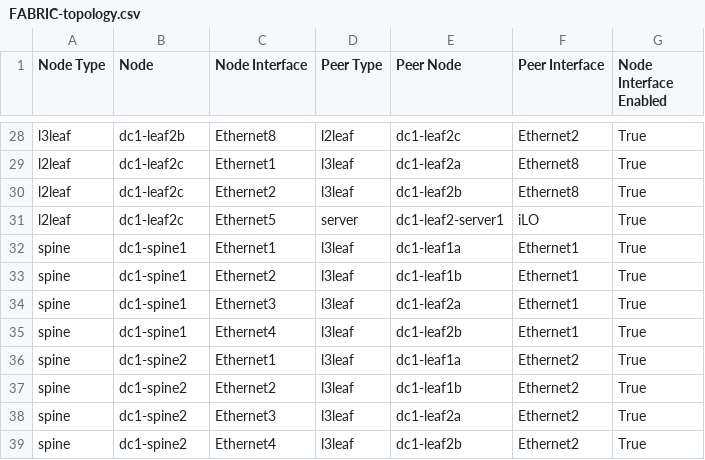
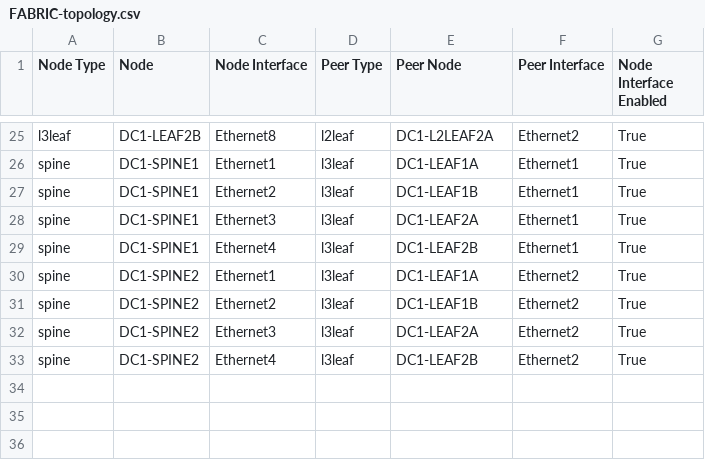
Before and after one commit to slovic36/act, a CSV file: single-dc-l3ls/documentation/fabric/FABRIC-topology.csv, drawn as a sheet; only a part is shown, gaps mark what is left out; removed rows and columns are numbered as before the commit, all else as after; the diff covers the shown part only; the diff names each change by its address in the sheet, - before the commit and + after, or states it on an @@ line.

```diff
--- a/single-dc-l3ls/documentation/fabric/FABRIC-topology.csv
+++ b/single-dc-l3ls/documentation/fabric/FABRIC-topology.csv
-B25 (Node): dc1-leaf2b
+B25 (Node): DC1-LEAF2B
-E25 (Peer Node): dc1-leaf2c
+E25 (Peer Node): DC1-L2LEAF2A
-row 29: l2leaf | dc1-leaf2c | Ethernet1 | l3leaf | dc1-leaf2a | Ethernet8 | True
-row 30: l2leaf | dc1-leaf2c | Ethernet2 | l3leaf | dc1-leaf2b | Ethernet8 | True
-row 31: l2leaf | dc1-leaf2c | Ethernet5 | server | dc1-leaf2-server1 | iLO | True
-B26:B29 (Node): dc1-spine1
+B26:B29 (Node): DC1-SPINE1
-E26 (Peer Node): dc1-leaf1a
+E26 (Peer Node): DC1-LEAF1A
-E27 (Peer Node): dc1-leaf1b
+E27 (Peer Node): DC1-LEAF1B
-E28 (Peer Node): dc1-leaf2a
+E28 (Peer Node): DC1-LEAF2A
-E29 (Peer Node): dc1-leaf2b
+E29 (Peer Node): DC1-LEAF2B
-B30:B33 (Node): dc1-spine2
+B30:B33 (Node): DC1-SPINE2
-E30 (Peer Node): dc1-leaf1a
+E30 (Peer Node): DC1-LEAF1A
-E31 (Peer Node): dc1-leaf1b
+E31 (Peer Node): DC1-LEAF1B
-E32 (Peer Node): dc1-leaf2a
+E32 (Peer Node): DC1-LEAF2A
-E33 (Peer Node): dc1-leaf2b
+E33 (Peer Node): DC1-LEAF2B
```
Also changed, not shown: 4 added rows, 7 removed rows and 38 edited cells elsewhere in this file, single-dc-l3ls/documentation/fabric/FABRIC-p2p-links.csv, 28 other files.
